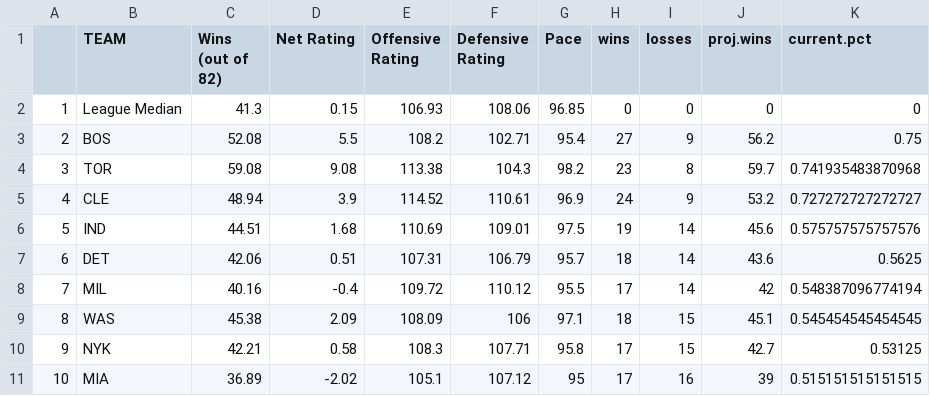
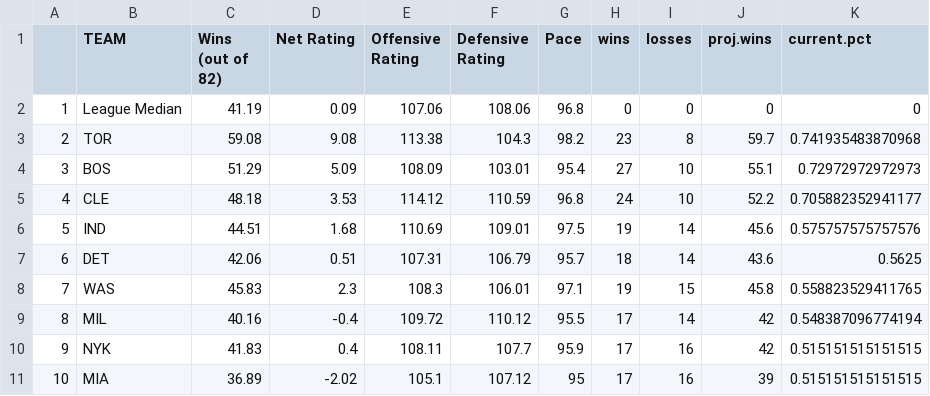
Before and after one commit to tvbassine/four.factors.data, a CSV file: overall.csv, drawn as a sheet; only a part is shown; the diff covers the shown part only.

```diff
--- a/overall.csv
+++ b/overall.csv
@@ -1,11 +1,11 @@
 "","TEAM ","Wins (out of 82) ","Net Rating ","Offensive Rating ","Defensive Rating ","Pace ","wins","losses","proj.wins","current.pct"
-"1","League Median",41.3,0.15,106.93,108.06,96.85,0,0,0,0
-"2","BOS",52.08,5.5,108.2,102.71,95.4,27,9,56.2,0.75
-"3","TOR",59.08,9.08,113.38,104.3,98.2,23,8,59.7,0.741935483870968
-"4","CLE",48.94,3.9,114.52,110.61,96.9,24,9,53.2,0.727272727272727
+"1","League Median",41.19,0.09,107.06,108.06,96.8,0,0,0,0
+"2","TOR",59.08,9.08,113.38,104.3,98.2,23,8,59.7,0.741935483870968
+"3","BOS",51.29,5.09,108.09,103.01,95.4,27,10,55.1,0.72972972972973
+"4","CLE",48.18,3.53,114.12,110.59,96.8,24,10,52.2,0.705882352941177
 "5","IND",44.51,1.68,110.69,109.01,97.5,19,14,45.6,0.575757575757576
 "6","DET",42.06,0.51,107.31,106.79,95.7,18,14,43.6,0.5625
-"7","MIL",40.16,-0.4,109.72,110.12,95.5,17,14,42,0.548387096774194
-"8","WAS",45.38,2.09,108.09,106,97.1,18,15,45.1,0.545454545454545
-"9","NYK",42.21,0.58,108.3,107.71,95.8,17,15,42.7,0.53125
+"7","WAS",45.83,2.3,108.3,106.01,97.1,19,15,45.8,0.558823529411765
+"8","MIL",40.16,-0.4,109.72,110.12,95.5,17,14,42,0.548387096774194
+"9","NYK",41.83,0.4,108.11,107.7,95.9,17,16,42,0.515151515151515
 "10","MIA",36.89,-2.02,105.1,107.12,95,17,16,39,0.515151515151515
```
Also changed, not shown: 66 edited cells elsewhere in this file, def.csv, off.csv, 2 other files.
